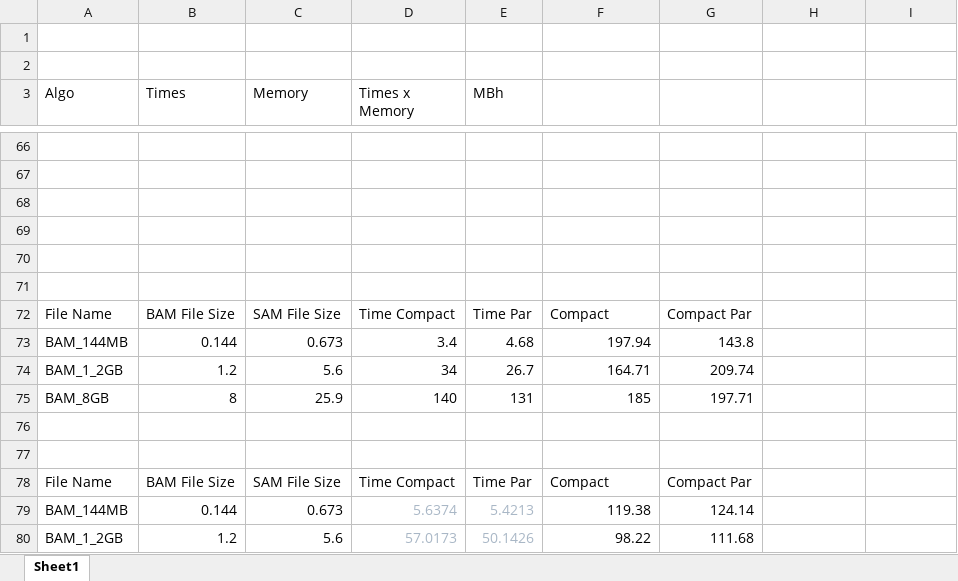
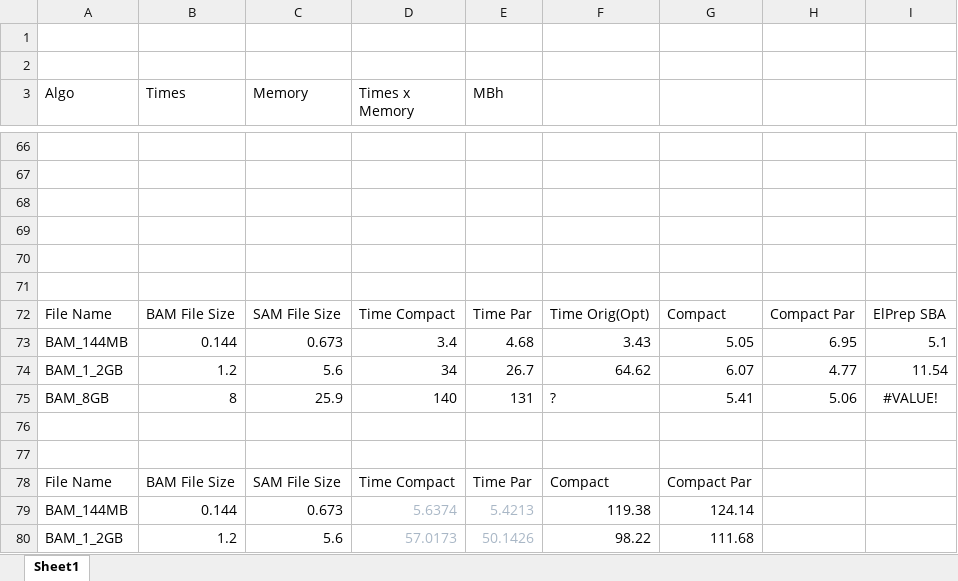
Before and after one commit to ciplogic/elprep-study, an Excel workbook: paper/images/results/TimesXMemory1_2BAM.xlsx, sheet Sheet1, drawn as a sheet; only a part is shown, gaps mark what is left out; values as stored, in another font and other column widths than the file's, no borders; charts and pictures not drawn; the diff names each change by its address in the sheet, - before the commit and + after, or states it on an @@ line.

Commit message:
Graphs and value updates

```diff
--- a/paper/images/results/TimesXMemory1_2BAM.xlsx (sheet Sheet1)
+++ b/paper/images/results/TimesXMemory1_2BAM.xlsx (sheet Sheet1)
-F72: Compact
+F72: Time Orig(Opt)
-G72: Compact Par
+G72: Compact
-H72: (empty)
+H72: Compact Par
-I72: (empty)
+I72: ElPrep SBA
-F73: 197.94
+F73: 3.43
-G73: 143.8
+G73: 5.05
-H73: (empty)
+H73: 6.95
-I73: (empty)
+I73: 5.1
-F74: 164.71
+F74: 64.62
-G74: 209.74
+G74: 6.07
-H74: (empty)
+H74: 4.77
-I74: (empty)
+I74: 11.54
-F75: 185
+F75: ?
-G75: 197.71
+G75: 5.41
-H75: (empty)
+H75: 5.06
-I75: (empty)
+I75: #VALUE!
```
Also changed, not shown: charts or pictures, 8 other files.
